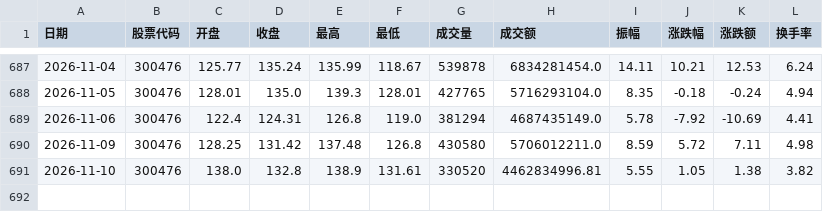
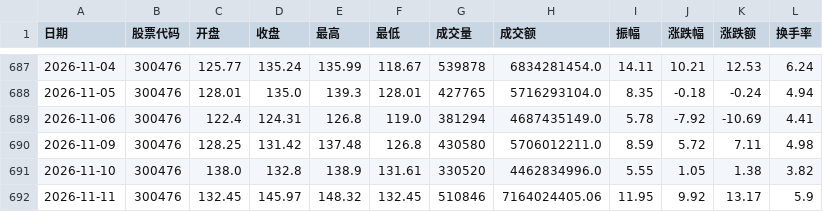
Before and after one commit to lwmusic787/a-share-market-data, a CSV file: data/stocks/300476.csv, drawn as a sheet; only a part is shown, gaps mark what is left out.

```diff
--- a/data/stocks/300476.csv
+++ b/data/stocks/300476.csv
@@ -690,2 +690,3 @@
 2026-11-09,300476,128.25,131.42,137.48,126.8,430580,5706012211.0,8.59,5.72,7.11,4.98
-2026-11-10,300476,138.0,132.8,138.9,131.61,330520,4462834996.81,5.55,1.05,1.38,3.82
+2026-11-10,300476,138.0,132.8,138.9,131.61,330520,4462834996.0,5.55,1.05,1.38,3.82
+2026-11-11,300476,132.45,145.97,148.32,132.45,510846,7164024405.06,11.95,9.92,13.17,5.9
```
Also changed, not shown: data/indices/sz399001.csv, data/stocks/002371.csv, 8 other files.
